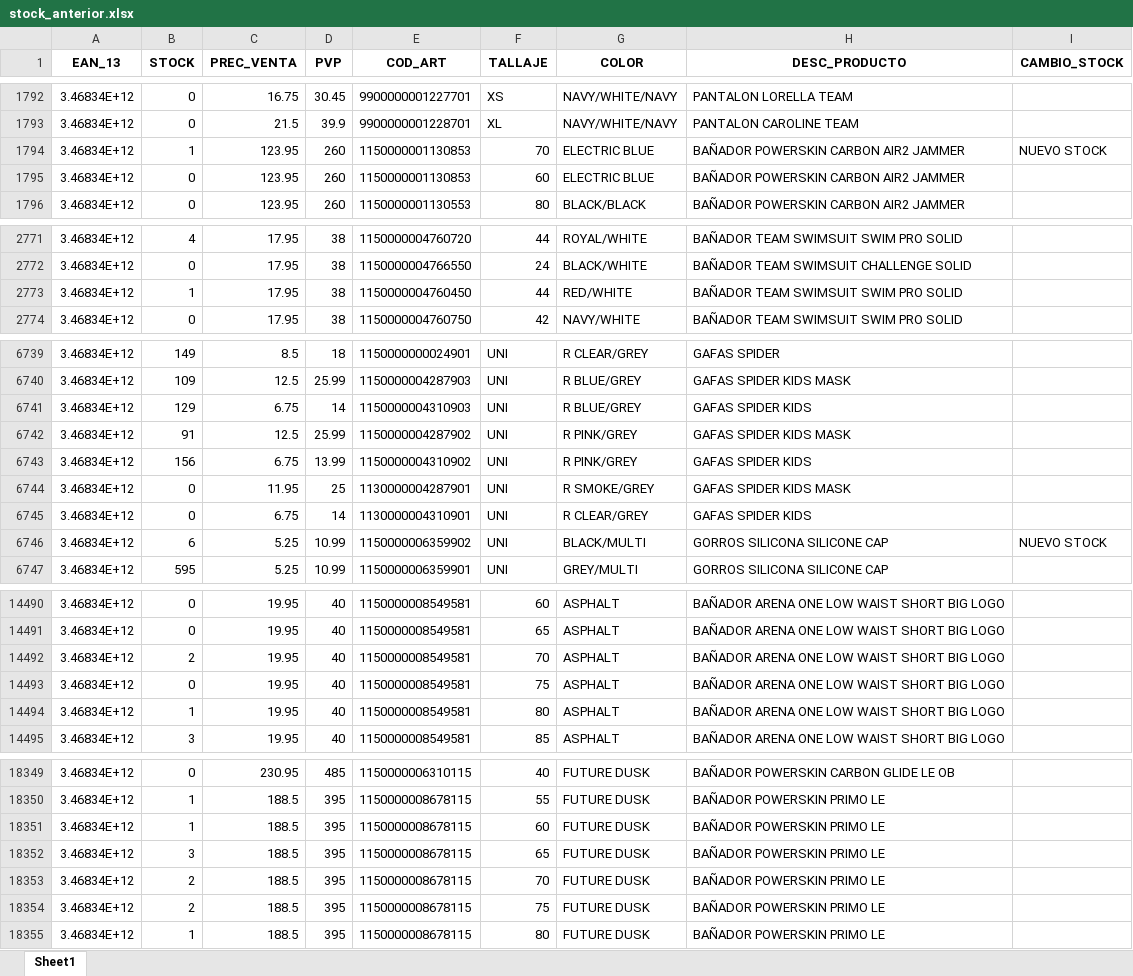
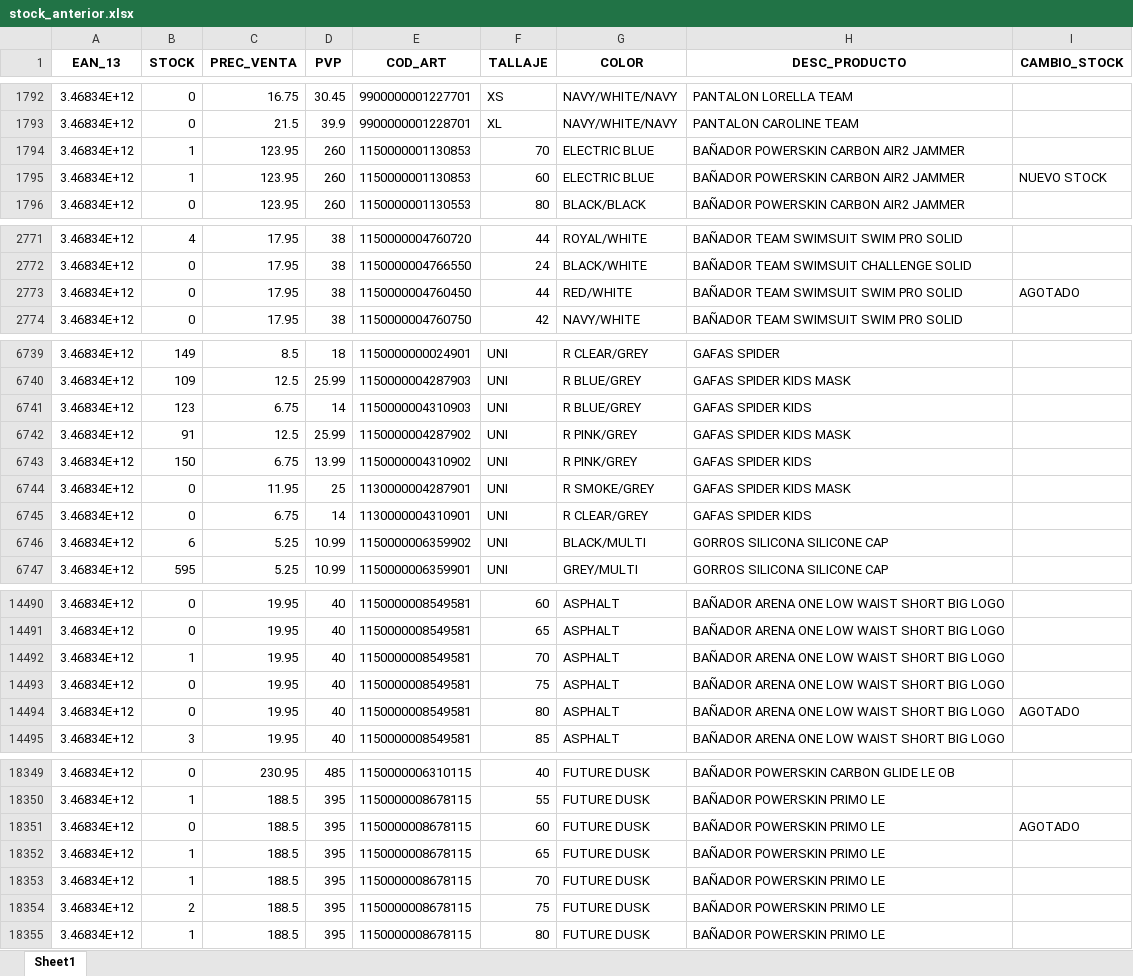
Before and after one commit to diazvjuanjo/stock_alert, an Excel workbook: stock_anterior.xlsx, sheet Sheet1, drawn as a sheet; only a part is shown, gaps mark what is left out; values as stored, in another font and other column widths than the file's, no borders; the diff covers the shown part only; the diff names each change by its address in the sheet, - before the commit and + after, or states it on an @@ line.

```diff
--- a/stock_anterior.xlsx (sheet Sheet1)
+++ b/stock_anterior.xlsx (sheet Sheet1)
-I1794 (CAMBIO_STOCK): NUEVO STOCK
+I1794 (CAMBIO_STOCK): (empty)
-B1795 (STOCK): 0
+B1795 (STOCK): 1
-I1795 (CAMBIO_STOCK): (empty)
+I1795 (CAMBIO_STOCK): NUEVO STOCK
-B2773 (STOCK): 1
+B2773 (STOCK): 0
-I2773 (CAMBIO_STOCK): (empty)
+I2773 (CAMBIO_STOCK): AGOTADO
-B6741 (STOCK): 129
+B6741 (STOCK): 123
-B6743 (STOCK): 156
+B6743 (STOCK): 150
-I6746 (CAMBIO_STOCK): NUEVO STOCK
+I6746 (CAMBIO_STOCK): (empty)
-B14492 (STOCK): 2
+B14492 (STOCK): 1
-B14494 (STOCK): 1
+B14494 (STOCK): 0
-I14494 (CAMBIO_STOCK): (empty)
+I14494 (CAMBIO_STOCK): AGOTADO
-B18351 (STOCK): 1
+B18351 (STOCK): 0
-I18351 (CAMBIO_STOCK): (empty)
+I18351 (CAMBIO_STOCK): AGOTADO
-B18352 (STOCK): 3
+B18352 (STOCK): 1
-B18353 (STOCK): 2
+B18353 (STOCK): 1
```
Also changed, not shown: 195 edited cells elsewhere in this sheet.
